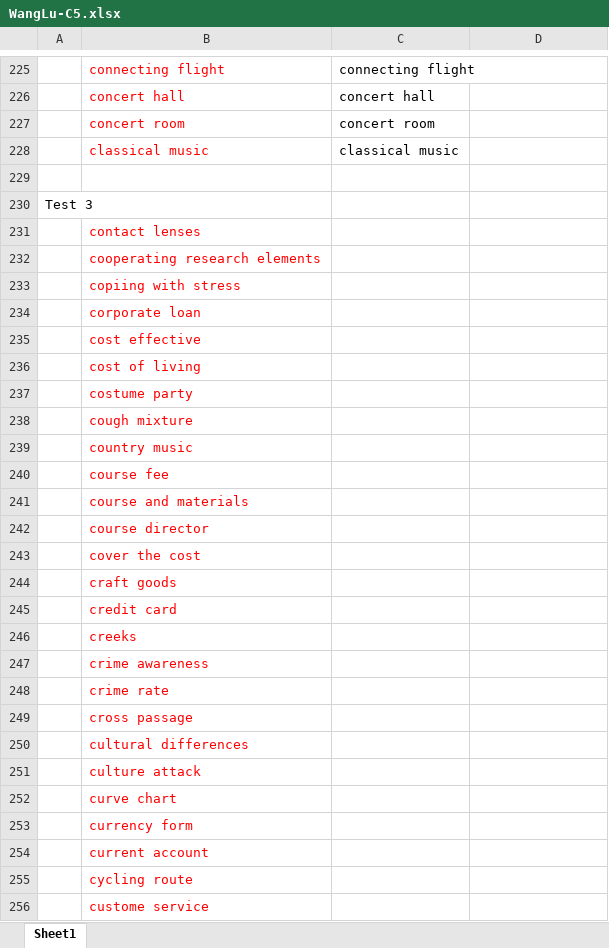
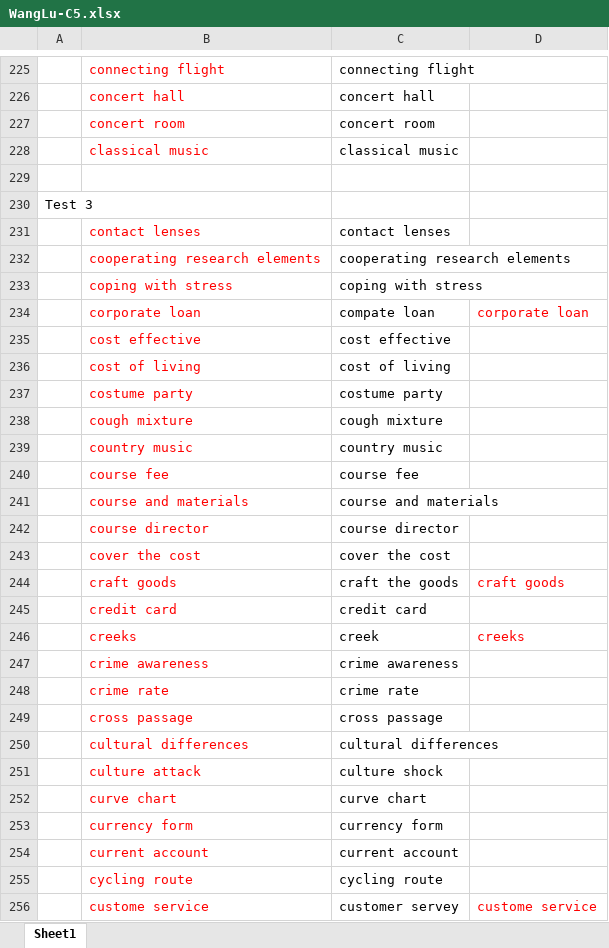
Before and after one commit to Liuhongzhi2018/LearningforIELTS, an Excel workbook: WangLu-C5.xlsx, sheet Sheet1, drawn as a sheet; only a part is shown, gaps mark what is left out; values as stored, in another font and other column widths than the file's, no borders; removed rows and columns are numbered as before the commit, all else as after; the diff covers the shown part only; the diff names each change by its address in the sheet, - before the commit and + after, or states it on an @@ line.

Commit message:
Update note

```diff
--- a/WangLu-C5.xlsx (sheet Sheet1)
+++ b/WangLu-C5.xlsx (sheet Sheet1)
-C231: (empty)
+C231: contact lenses
-C232: (empty)
+C232: cooperating research elements
-row 233:  | copiing with stress
+row 233:  | coping with stress | coping with stress
-C234: (empty)
+C234: compate loan
-D234: (empty)
+D234: corporate loan
-C235: (empty)
+C235: cost effective
-C236: (empty)
+C236: cost of living
-C237: (empty)
+C237: costume party
-C238: (empty)
+C238: cough mixture
-C239: (empty)
+C239: country music
-C240: (empty)
+C240: course fee
-C241: (empty)
+C241: course and materials
-C242: (empty)
+C242: course director
-C243: (empty)
+C243: cover the cost
-C244: (empty)
+C244: craft the goods
-D244: (empty)
+D244: craft goods
-C245: (empty)
+C245: credit card
-C246: (empty)
+C246: creek
-D246: (empty)
+D246: creeks
-C247: (empty)
+C247: crime awareness
-C248: (empty)
+C248: crime rate
-C249: (empty)
+C249: cross passage
-C250: (empty)
+C250: cultural differences
-C251: (empty)
+C251: culture shock
-C252: (empty)
+C252: curve chart
-C253: (empty)
+C253: currency form
-C254: (empty)
+C254: current account
-C255: (empty)
+C255: cycling route
-C256: (empty)
+C256: customer servey
-D256: (empty)
+D256: custome service
```
Also changed, not shown: 1 added row, 2 removed rows and 216 edited cells elsewhere in this sheet.
